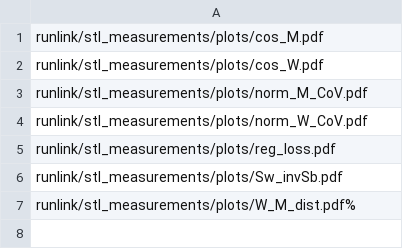
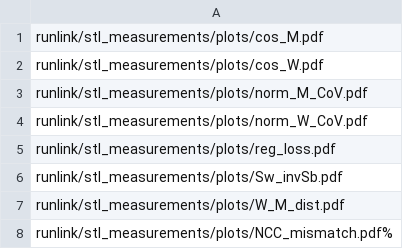
Before and after one commit to mariuslindegaard/neuralcollapse-master, a CSV file: scripts/figure_parser/stl_filepaths.csv, drawn as a sheet.

Commit message:
Update script to inclue NC4

```diff
--- a/scripts/figure_parser/stl_filepaths.csv
+++ b/scripts/figure_parser/stl_filepaths.csv
@@ -6,2 +6,3 @@ runlink/stl_measurements/plots/reg_loss.pdf,
 runlink/stl_measurements/plots/Sw_invSb.pdf,
-runlink/stl_measurements/plots/W_M_dist.pdf%
+runlink/stl_measurements/plots/W_M_dist.pdf,
+runlink/stl_measurements/plots/NCC_mismatch.pdf%
```
Also changed, not shown: scripts/figure_parser/filepaths.csv.
